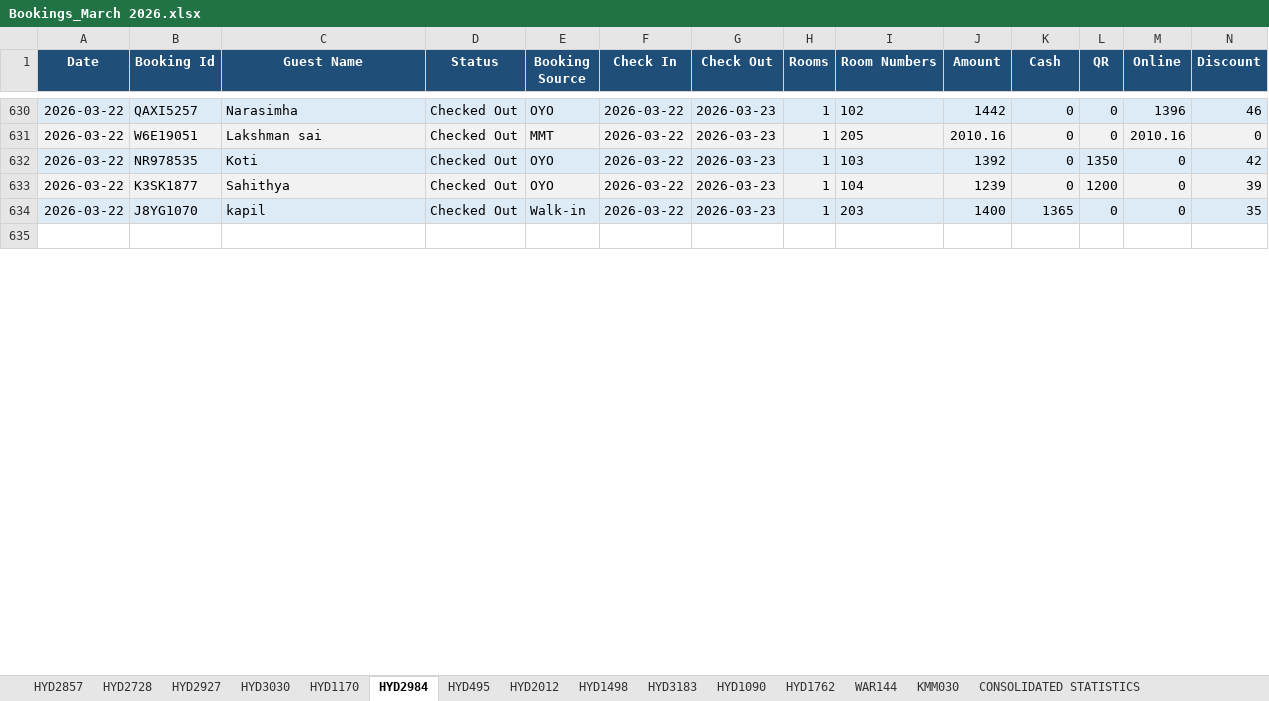
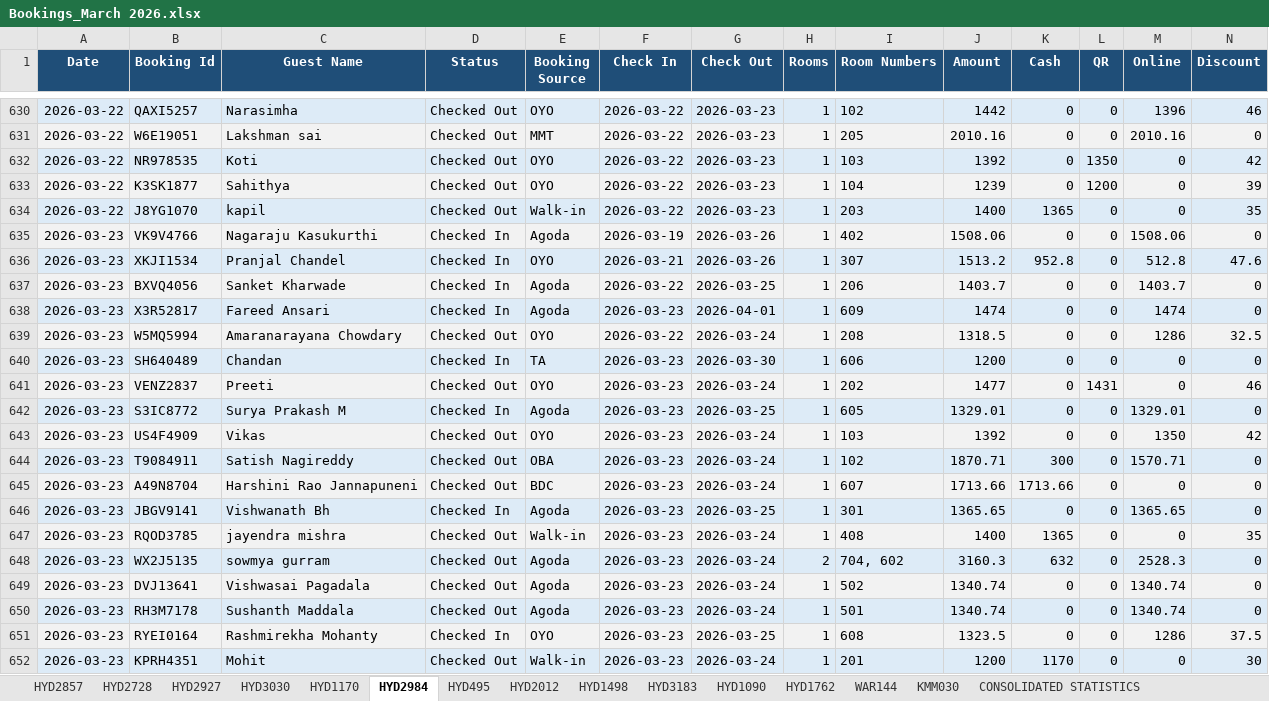
Before and after one commit to propertiesgrouphyd-manager/reports, an Excel workbook: Bookings_March 2026.xlsx, sheet HYD2984, drawn as a sheet; only a part is shown, gaps mark what is left out; the shorter side is filled out with more unchanged rows; values as stored, in another font and other column widths than the file's, no borders; rows hold the shown columns only; the diff covers the shown part only; the diff names each change by its address in the sheet, - before the commit and + after, or states it on an @@ line.

```diff
--- a/Bookings_March 2026.xlsx (sheet HYD2984)
+++ b/Bookings_March 2026.xlsx (sheet HYD2984)
+row 635: 2026-03-23 | VK9V4766 | Nagaraju Kasukurthi | Checked In | Agoda | 2026-03-19 | 2026-03-26 | 1 | 402 | 1508.06 | 0 | 0 | 1508.06 | 0
+row 636: 2026-03-23 | XKJI1534 | Pranjal Chandel | Checked In | OYO | 2026-03-21 | 2026-03-26 | 1 | 307 | 1513.2 | 952.8 | 0 | 512.8 | 47.6
+row 637: 2026-03-23 | BXVQ4056 | Sanket Kharwade | Checked In | Agoda | 2026-03-22 | 2026-03-25 | 1 | 206 | 1403.7 | 0 | 0 | 1403.7 | 0
+row 638: 2026-03-23 | X3R52817 | Fareed Ansari | Checked In | Agoda | 2026-03-23 | 2026-04-01 | 1 | 609 | 1474 | 0 | 0 | 1474 | 0
+row 639: 2026-03-23 | W5MQ5994 | Amaranarayana Chowdary | Checked Out | OYO | 2026-03-22 | 2026-03-24 | 1 | 208 | 1318.5 | 0 | 0 | 1286 | 32.5
+row 640: 2026-03-23 | SH640489 | Chandan | Checked In | TA | 2026-03-23 | 2026-03-30 | 1 | 606 | 1200 | 0 | 0 | 0 | 0
+row 641: 2026-03-23 | VENZ2837 | Preeti | Checked Out | OYO | 2026-03-23 | 2026-03-24 | 1 | 202 | 1477 | 0 | 1431 | 0 | 46
+row 642: 2026-03-23 | S3IC8772 | Surya Prakash M | Checked In | Agoda | 2026-03-23 | 2026-03-25 | 1 | 605 | 1329.01 | 0 | 0 | 1329.01 | 0
+row 643: 2026-03-23 | US4F4909 | Vikas | Checked Out | OYO | 2026-03-23 | 2026-03-24 | 1 | 103 | 1392 | 0 | 0 | 1350 | 42
+row 644: 2026-03-23 | T9084911 | Satish Nagireddy | Checked Out | OBA | 2026-03-23 | 2026-03-24 | 1 | 102 | 1870.71 | 300 | 0 | 1570.71 | 0
+row 645: 2026-03-23 | A49N8704 | Harshini Rao Jannapuneni | Checked Out | BDC | 2026-03-23 | 2026-03-24 | 1 | 607 | 1713.66 | 1713.66 | 0 | 0 | 0
+row 646: 2026-03-23 | JBGV9141 | Vishwanath Bh | Checked In | Agoda | 2026-03-23 | 2026-03-25 | 1 | 301 | 1365.65 | 0 | 0 | 1365.65 | 0
+row 647: 2026-03-23 | RQOD3785 | jayendra mishra | Checked Out | Walk-in | 2026-03-23 | 2026-03-24 | 1 | 408 | 1400 | 1365 | 0 | 0 | 35
+row 648: 2026-03-23 | WX2J5135 | sowmya gurram | Checked Out | Agoda | 2026-03-23 | 2026-03-24 | 2 | 704, 602 | 3160.3 | 632 | 0 | 2528.3 | 0
+row 649: 2026-03-23 | DVJ13641 | Vishwasai Pagadala | Checked Out | Agoda | 2026-03-23 | 2026-03-24 | 1 | 502 | 1340.74 | 0 | 0 | 1340.74 | 0
+row 650: 2026-03-23 | RH3M7178 | Sushanth Maddala | Checked Out | Agoda | 2026-03-23 | 2026-03-24 | 1 | 501 | 1340.74 | 0 | 0 | 1340.74 | 0
+row 651: 2026-03-23 | RYEI0164 | Rashmirekha Mohanty | Checked In | OYO | 2026-03-23 | 2026-03-25 | 1 | 608 | 1323.5 | 0 | 0 | 1286 | 37.5
+row 652: 2026-03-23 | KPRH4351 | Mohit | Checked Out | Walk-in | 2026-03-23 | 2026-03-24 | 1 | 201 | 1200 | 1170 | 0 | 0 | 30
```
Also changed, not shown: 25 added rows, 4 removed rows and 45 edited cells elsewhere in this sheet, sheet HYD1170, sheet HYD495, sheet HYD1762, sheet CONSOLIDATED STATISTICS, sheet HYD2728, sheet HYD1090, 8 more sheets, Collection_March 2026.xlsx.
